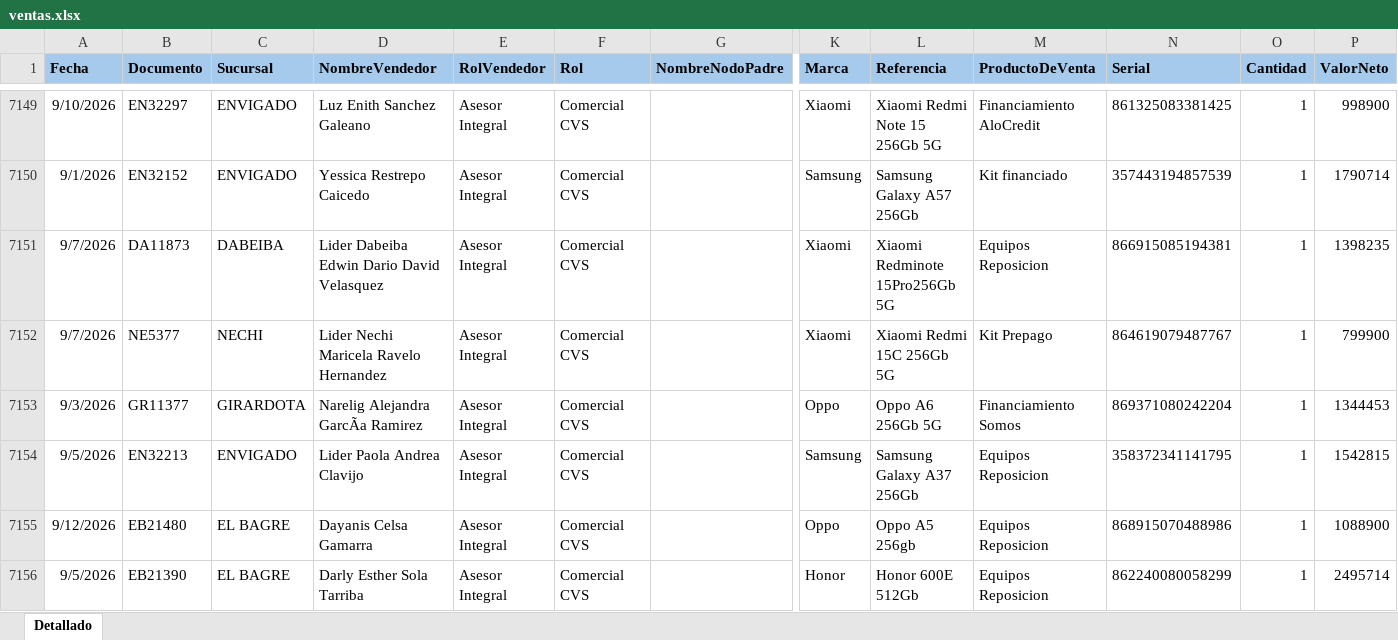
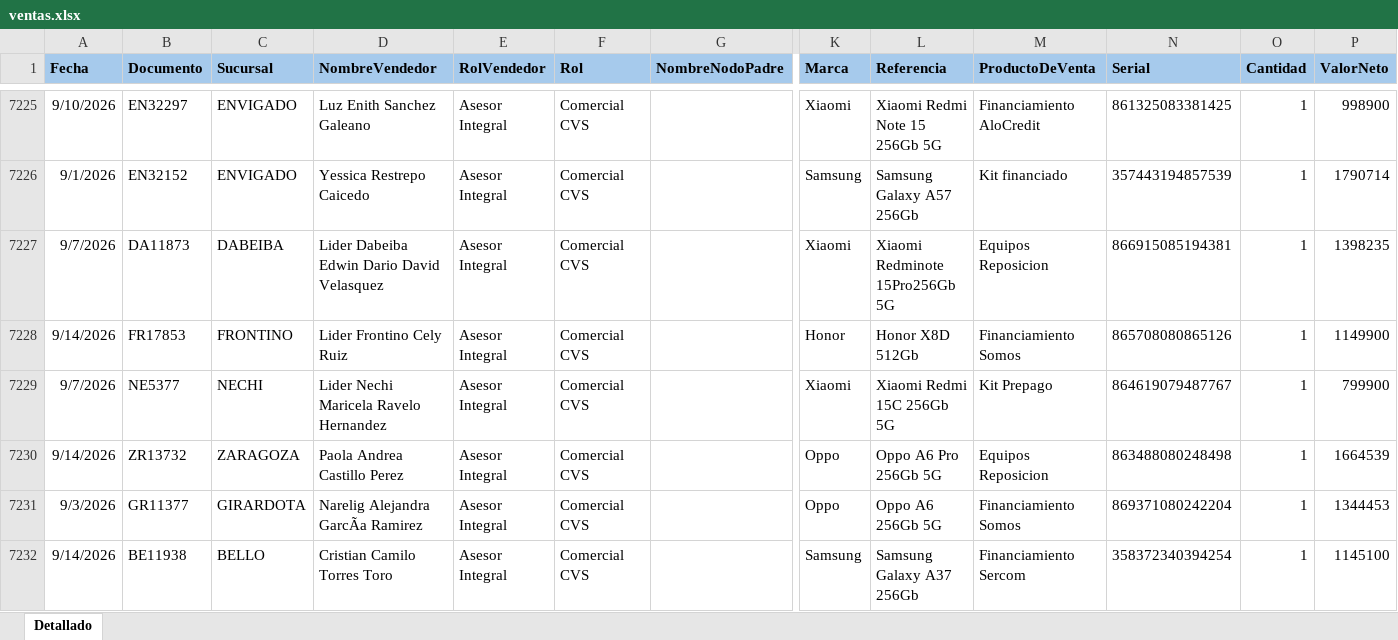
Before and after one commit to Paolam1903/EQUIPOS, an Excel workbook: ventas.xlsx, sheet Detallado, drawn as a sheet; only a part is shown, gaps mark what is left out; the shorter side is filled out with more unchanged rows; values as stored, in another font and other column widths than the file's, no borders; conditional formats not drawn; rows hold the shown columns only; the diff covers the shown part only; the diff names each change by its address in the sheet, - before the commit and + after, or states it on an @@ line.

```diff
--- a/ventas.xlsx (sheet Detallado)
+++ b/ventas.xlsx (sheet Detallado)
+row 7228: 9/14/2026 | FR17853 | FRONTINO | Lider Frontino Cely Ruiz | Asesor Integral | Comercial CVS |  | Honor | Honor X8D 512Gb | Financiamiento Somos | 865708080865126 | 1 | 1149900
+row 7230: 9/14/2026 | ZR13732 | ZARAGOZA | Paola Andrea Castillo Perez | Asesor Integral | Comercial CVS |  | Oppo | Oppo A6 Pro 256Gb 5G | Equipos Reposicion | 863488080248498 | 1 | 1664539
+row 7232: 9/14/2026 | BE11938 | BELLO | Cristian Camilo Torres Toro | Asesor Integral | Comercial CVS |  | Samsung | Samsung Galaxy A37 256Gb | Financiamiento Sercom | 358372340394254 | 1 | 1145100
```
Also changed, not shown: 105 added rows and 2 edited cells elsewhere in this sheet.
